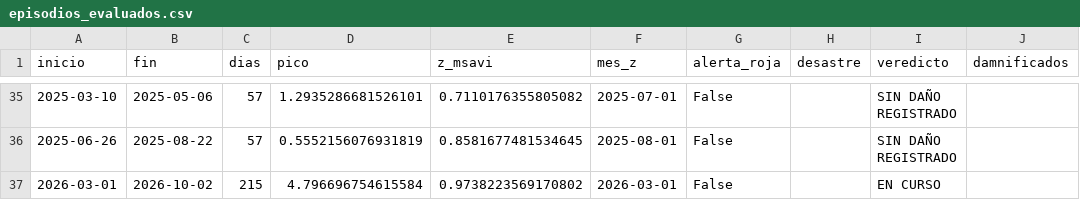
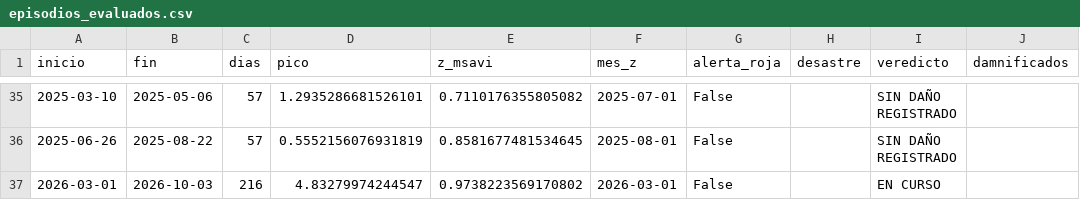
Before and after one commit to Star-dust25/enos, a CSV file: backend/data/salidas/episodios_evaluados.csv, drawn as a sheet; only a part is shown, gaps mark what is left out; the diff names each change by its address in the sheet, - before the commit and + after, or states it on an @@ line.

```diff
--- a/backend/data/salidas/episodios_evaluados.csv
+++ b/backend/data/salidas/episodios_evaluados.csv
-B37 (fin): 2026-10-02
+B37 (fin): 2026-10-03
-C37 (dias): 215
+C37 (dias): 216
-D37 (pico): 4.796696754615584
+D37 (pico): 4.83279974244547
```
Also changed, not shown: backend/data/datos/serie_reservorios.csv, backend/data/datos/serie_sst.csv, 5 other files.
